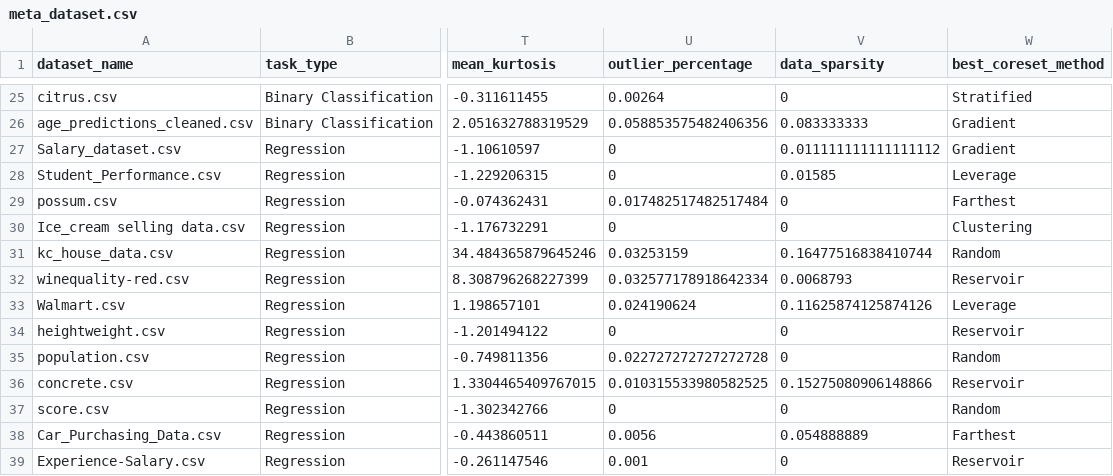
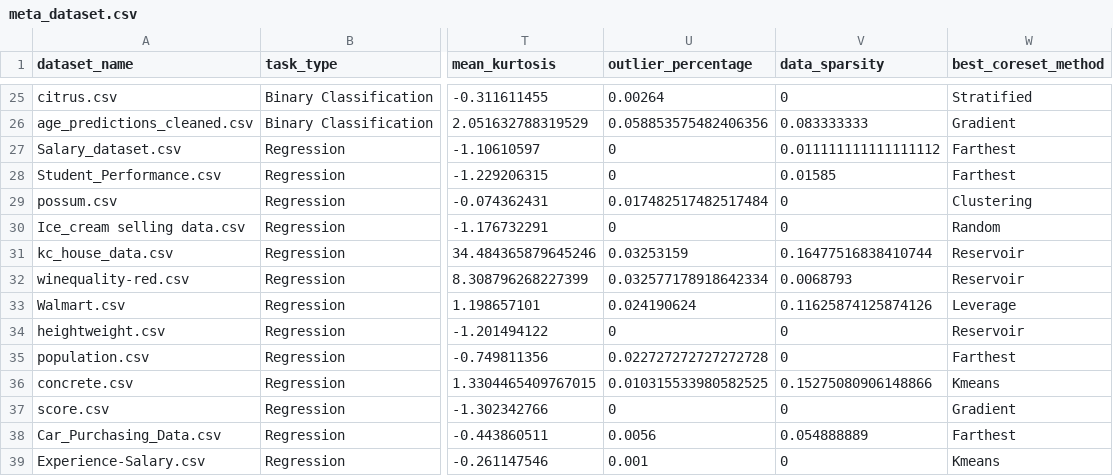
Before and after one commit to colinward77/Meta-Learning-for-Coreset-Selectio, a CSV file: meta_dataset.csv, drawn as a sheet; only a part is shown, gaps mark what is left out; the diff covers the shown part only; the diff names each change by its address in the sheet, - before the commit and + after, or states it on an @@ line.

```diff
--- a/meta_dataset.csv
+++ b/meta_dataset.csv
-W27 (best_coreset_method): Gradient
+W27 (best_coreset_method): Farthest
-W28 (best_coreset_method): Leverage
+W28 (best_coreset_method): Farthest
-W29 (best_coreset_method): Farthest
+W29 (best_coreset_method): Clustering
-W30 (best_coreset_method): Clustering
+W30 (best_coreset_method): Random
-W31 (best_coreset_method): Random
+W31 (best_coreset_method): Reservoir
-W35 (best_coreset_method): Random
+W35 (best_coreset_method): Farthest
-W36 (best_coreset_method): Reservoir
+W36 (best_coreset_method): Kmeans
-W37 (best_coreset_method): Random
+W37 (best_coreset_method): Gradient
-W39 (best_coreset_method): Reservoir
+W39 (best_coreset_method): Kmeans
```
Also changed, not shown: 1 added row, 1 removed row and 10 edited cells elsewhere in this file, evaluation_metrics_bin_classification.csv, evaluation_metrics_multi_classification.csv, 5 other files.
